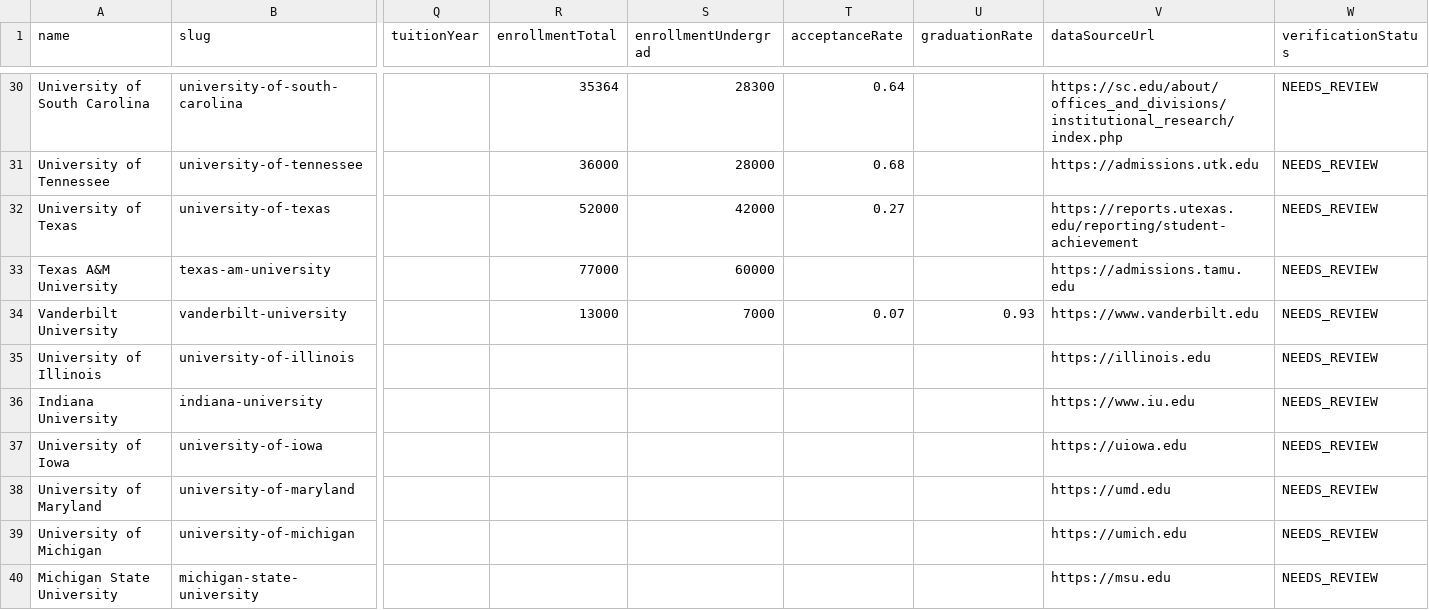
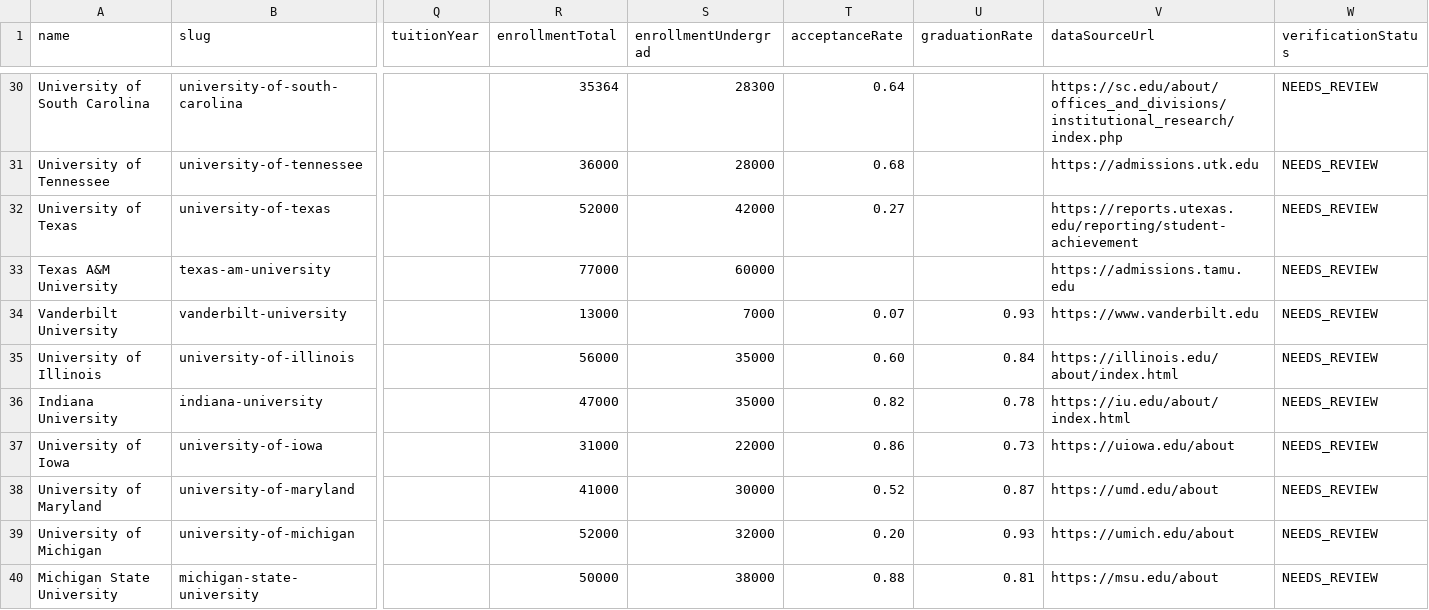
Before and after one commit to mattblittle-create/scoutline-beta, a CSV file: data/college-baseball-programs.csv, drawn as a sheet; only a part is shown, gaps mark what is left out; the diff covers the shown part only; the diff names each change by its address in the sheet, - before the commit and + after, or states it on an @@ line.

```diff
--- a/data/college-baseball-programs.csv
+++ b/data/college-baseball-programs.csv
-R35 (enrollmentTotal): (empty)
+R35 (enrollmentTotal): 56000
-S35:S36 (enrollmentUndergrad): (empty)
+S35:S36 (enrollmentUndergrad): 35000
-T35 (acceptanceRate): (empty)
+T35 (acceptanceRate): 0.60
-U35 (graduationRate): (empty)
+U35 (graduationRate): 0.84
-V35 (dataSourceUrl): https://illinois.edu
+V35 (dataSourceUrl): https://illinois.edu/about/index.html
-R36 (enrollmentTotal): (empty)
+R36 (enrollmentTotal): 47000
-T36 (acceptanceRate): (empty)
+T36 (acceptanceRate): 0.82
-U36 (graduationRate): (empty)
+U36 (graduationRate): 0.78
-V36 (dataSourceUrl): https://www.iu.edu
+V36 (dataSourceUrl): https://iu.edu/about/index.html
-R37 (enrollmentTotal): (empty)
+R37 (enrollmentTotal): 31000
-S37 (enrollmentUndergrad): (empty)
+S37 (enrollmentUndergrad): 22000
-T37 (acceptanceRate): (empty)
+T37 (acceptanceRate): 0.86
-U37 (graduationRate): (empty)
+U37 (graduationRate): 0.73
-V37 (dataSourceUrl): https://uiowa.edu
+V37 (dataSourceUrl): https://uiowa.edu/about
-R38 (enrollmentTotal): (empty)
+R38 (enrollmentTotal): 41000
-S38 (enrollmentUndergrad): (empty)
+S38 (enrollmentUndergrad): 30000
-T38 (acceptanceRate): (empty)
+T38 (acceptanceRate): 0.52
-U38 (graduationRate): (empty)
+U38 (graduationRate): 0.87
-V38 (dataSourceUrl): https://umd.edu
+V38 (dataSourceUrl): https://umd.edu/about
-R39 (enrollmentTotal): (empty)
+R39 (enrollmentTotal): 52000
-S39 (enrollmentUndergrad): (empty)
+S39 (enrollmentUndergrad): 32000
-T39 (acceptanceRate): (empty)
+T39 (acceptanceRate): 0.20
-U39 (graduationRate): (empty)
+U39 (graduationRate): 0.93
-V39 (dataSourceUrl): https://umich.edu
+V39 (dataSourceUrl): https://umich.edu/about
-R40 (enrollmentTotal): (empty)
+R40 (enrollmentTotal): 50000
-S40 (enrollmentUndergrad): (empty)
+S40 (enrollmentUndergrad): 38000
-T40 (acceptanceRate): (empty)
+T40 (acceptanceRate): 0.88
-U40 (graduationRate): (empty)
+U40 (graduationRate): 0.81
-V40 (dataSourceUrl): https://msu.edu
+V40 (dataSourceUrl): https://msu.edu/about
```
Also changed, not shown: 4 added rows and 40 edited cells elsewhere in this file, 2 other files.
